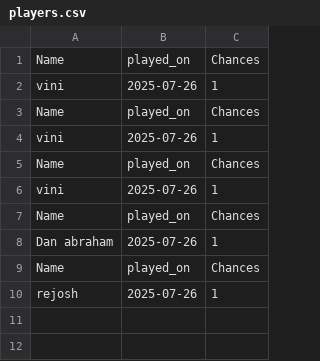
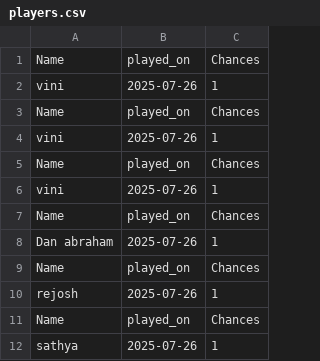
Before and after one commit to vinipaul/number_guess_game_app, a CSV file: players.csv, drawn as a sheet.

Commit message:
changed google sheet appending because of secret file

```diff
--- a/players.csv
+++ b/players.csv
@@ -10 +10,3 @@ Name,played_on,Chances
 rejosh,2025-07-26,1
+Name,played_on,Chances
+sathya,2025-07-26,1
```
Also changed, not shown: 1 other file.
